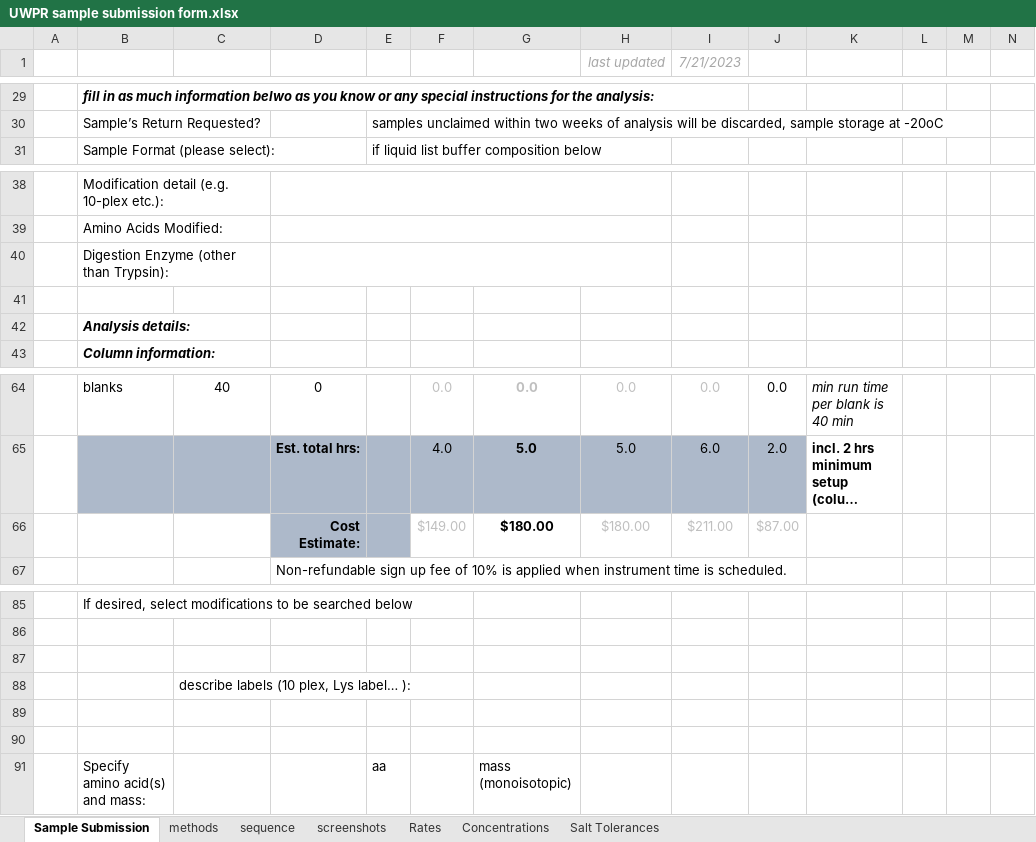
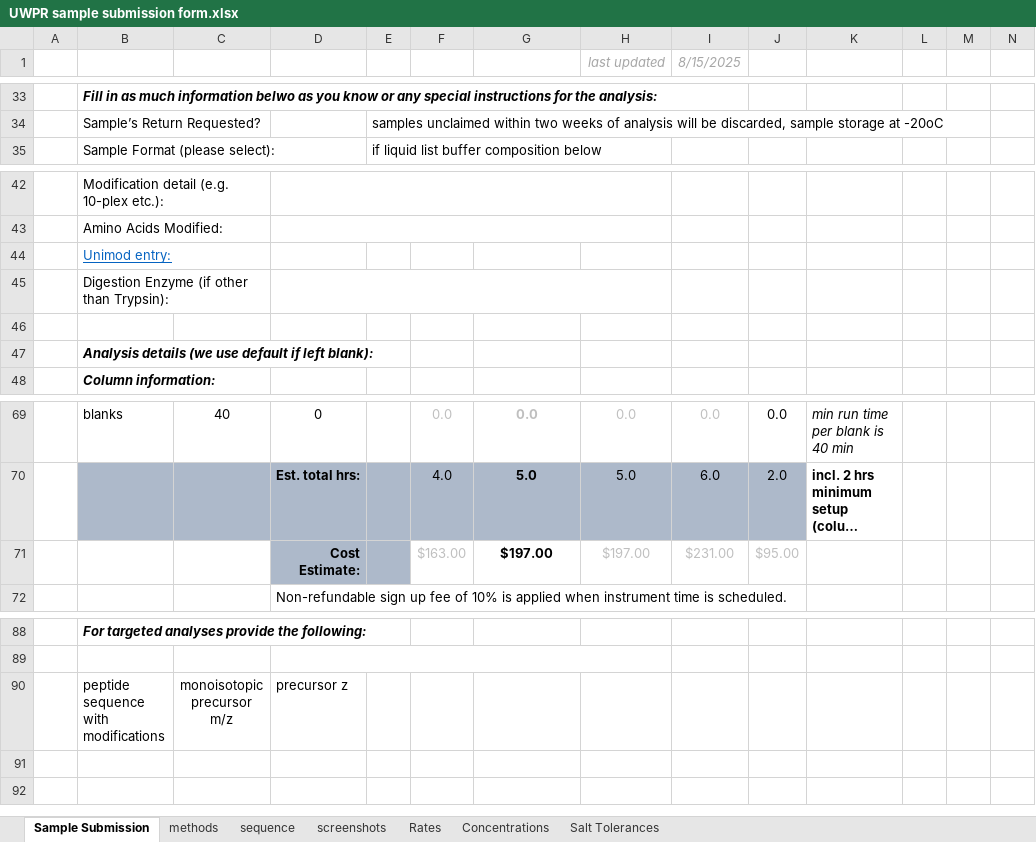
Before and after one commit to UWPR/UWPR_Webapp, an Excel workbook: WebRoot/costcenter_resources/UWPR sample submission form.xlsx, sheet Sample Submission, drawn as a sheet; only a part is shown, gaps mark what is left out; long unchanged cells end in …; values as stored, in another font and other column widths than the file's, no borders; charts and pictures and conditional formats not drawn; removed rows and columns are numbered as before the commit, all else as after; rows hold the shown columns only; the diff covers the shown part only; the diff names each change by its address in the sheet, - before the commit and + after, or states it on an @@ line.

Commit message:
Updates rates and sample submission form.

```diff
--- a/WebRoot/costcenter_resources/UWPR sample submission form.xlsx (sheet Sample Submission)
+++ b/WebRoot/costcenter_resources/UWPR sample submission form.xlsx (sheet Sample Submission)
-I1: 7/21/2023
+I1: 8/15/2025
-B33: fill in as…
+B33: Fill in as…
-B44: Digestion Enzyme (other than Trypsin):
+B44: Unimod entry:
@@ B44 underline: off → on, text colour: black → #0563C1 @@
-D40:H40 merged
+row 45:  | Digestion Enzyme (if other than Trypsin):
-B47: Analysis details:
+B47: Analysis details (we use default if left blank):
-row 66:  |  |  | Cost Estimate: |  | $149.00 | $180.00 | $180.00 | $211.00 | $87.00
+row 71:  |  |  | Cost Estimate: |  | $163.00 | $197.00 | $197.00 | $231.00 | $95.00
-B88: If desired, select modifications to be searched below
+B88: For targeted analyses provide the following:
@@ B88 bold: off → on, italic: off → on @@
+D89:H89 merged
-row 90: (empty)
+row 90:  | peptide sequence with modifications | monoisotopic precursor m/z | precursor z
-row 88:  |  | describe labels (10 plex, Lys label… ):
-row 89: (empty)
-row 90: (empty)
-row 91:  | Specify amino acid(s) and mass: |  |  | aa |  | mass (monoisotopic)
```
Also changed, not shown: 15 added rows, 13 removed rows, 28 edited cells, cell formats and merged cells elsewhere in this sheet, sheet Rates, formulas that keep their value, charts or pictures, WebRoot/costcenter_resources/UWPR_Current_Rates.xlsx.
